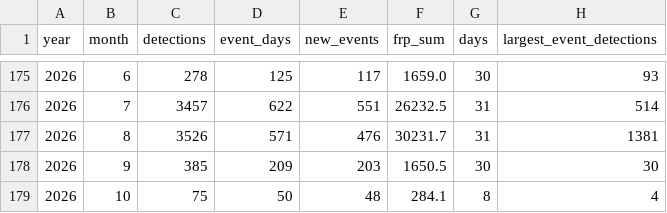
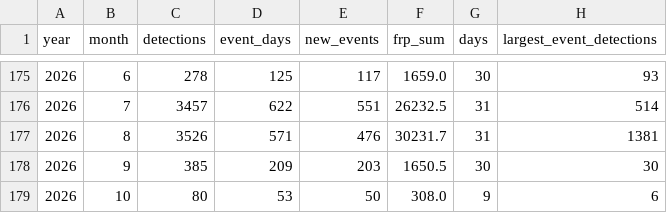
Before and after one commit to turtlestacker/uk-wildfire-satellite, a CSV file: data/processed/monthly.csv, drawn as a sheet; only a part is shown, gaps mark what is left out; removed rows and columns are numbered as before the commit, all else as after; the diff names each change by its address in the sheet, - before the commit and + after, or states it on an @@ line.

```diff
--- a/data/processed/monthly.csv
+++ b/data/processed/monthly.csv
-row 179: 2026 | 10 | 75 | 50 | 48 | 284.1 | 8 | 4
+row 179: 2026 | 10 | 80 | 53 | 50 | 308.0 | 9 | 6
```
Also changed, not shown: data/processed/annual.csv, data/processed/daily.csv, 16 other files.
